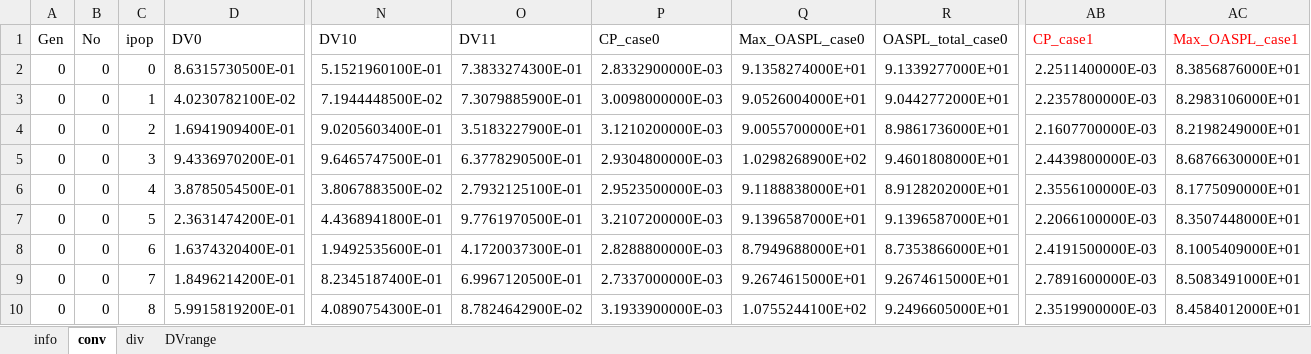
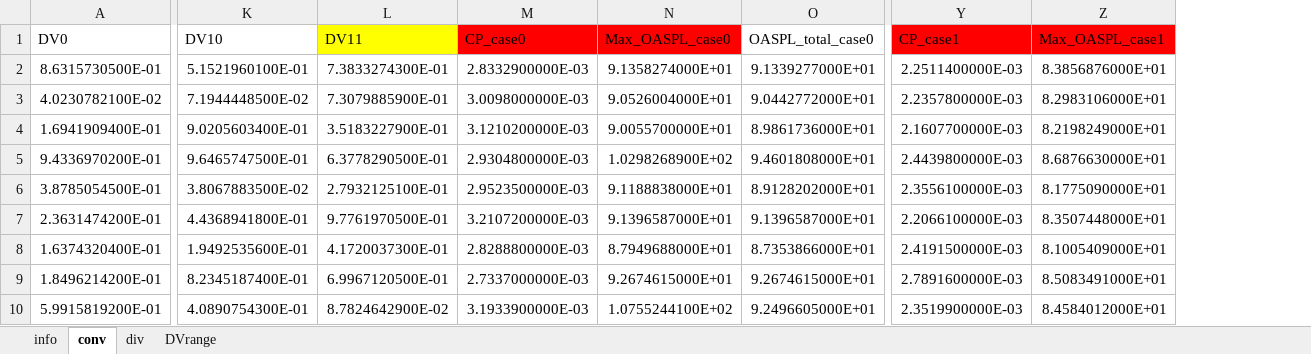
Before and after one commit to sunwoong-yang/NGV_Project, an Excel workbook: Projects/LHS180_t3.xlsx, sheet conv, drawn as a sheet; only a part is shown, gaps mark what is left out; values as stored, in another font and other column widths than the file's, no borders; removed rows and columns are numbered as before the commit, all else as after; the diff names each change by its address in the sheet, - before the commit and + after, or states it on an @@ line.

```diff
--- a/Projects/LHS180_t3.xlsx (sheet conv)
+++ b/Projects/LHS180_t3.xlsx (sheet conv)
-column A, rows 1-10: Gen | 0 | 0 | 0 | 0 | 0 | 0 | 0 | 0 | 0
-column B, rows 1-10: No | 0 | 0 | 0 | 0 | 0 | 0 | 0 | 0 | 0
-column C, rows 1-10: ipop | 0 | 1 | 2 | 3 | 4 | 5 | 6 | 7 | 8
-L1 fill: none
+L1 fill: #FFFF00
-M1:N1 fill: none
+M1:N1 fill: #FF0000
@@ Y1:Z1 fill: none → #FF0000, text colour: #FF0000 → black @@
```
Also changed, not shown: sheet info, Projects/test_NGV/LHS180_t3.xlsx, Projects/test_NGV/results/Bayesian_test_NGV.xlsx, 8 other files.
